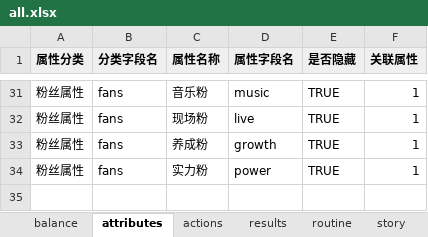
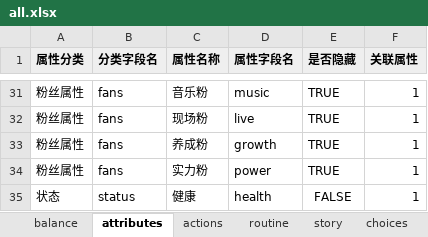
Before and after one commit to chinshi/idollife, an Excel workbook: content/all.xlsx, sheet attributes, drawn as a sheet; only a part is shown, gaps mark what is left out; values as stored, in another font and other column widths than the file's, no borders; the diff names each change by its address in the sheet, - before the commit and + after, or states it on an @@ line.

Commit message:
feat: 状态竞态修复 + 时间轴三栏 + 装备7槽 + 顶部五块并列
- T-020 状态提交竞态 P0：新增 commitRun 统一提交口，27 处状态提交点收敛
  （组合创建后消失 / 任务状态被清空的根因）
- T-021 时间轴三栏：左角色动画占位、右状态栏（资金+体力/心情/饱腹/健康+异常标签）；
  阶段徽章与晋级按钮同行；行动卡 hover 三层悬浮框（消耗/显性/隐形）；安排行程改
  4×2 日期网格（点击顺填、清空全部、遮罩不关闭）；core 消费 health 与隐形轴
- T-022 装备槽位改版：服装1+发型1+发色1+饰品×4 = 7 槽；删鞋袜 11 件、新增发色 12 件；
  旧档 SHOE_LEGACY_EFFECTS 加成还原（幂等，跑在阶段推导前）
- T-023 顶部布局返工：标题卡/角色动画/时间轴/状态/任务简报一行 5 块等高；
  行动卡压到 30px 层级同行；悬浮框移左侧不遮挡；分类可折叠

内容侧配套：attributes 新增健康、results 扩健康列与自我/他人/适配轴、
高级训练课数值梯度修正（回报 5~6→7~9）

验证：core 158 + client 4 全绿、check:data ✓、三包 tsc 0、pnpm build ✓

```diff
--- a/content/all.xlsx (sheet attributes)
+++ b/content/all.xlsx (sheet attributes)
+row 35: 状态 | status | 健康 | health | FALSE | 1
```
Also changed, not shown: sheet equipments, sheet results, other sheet tabs, 30 other files.
